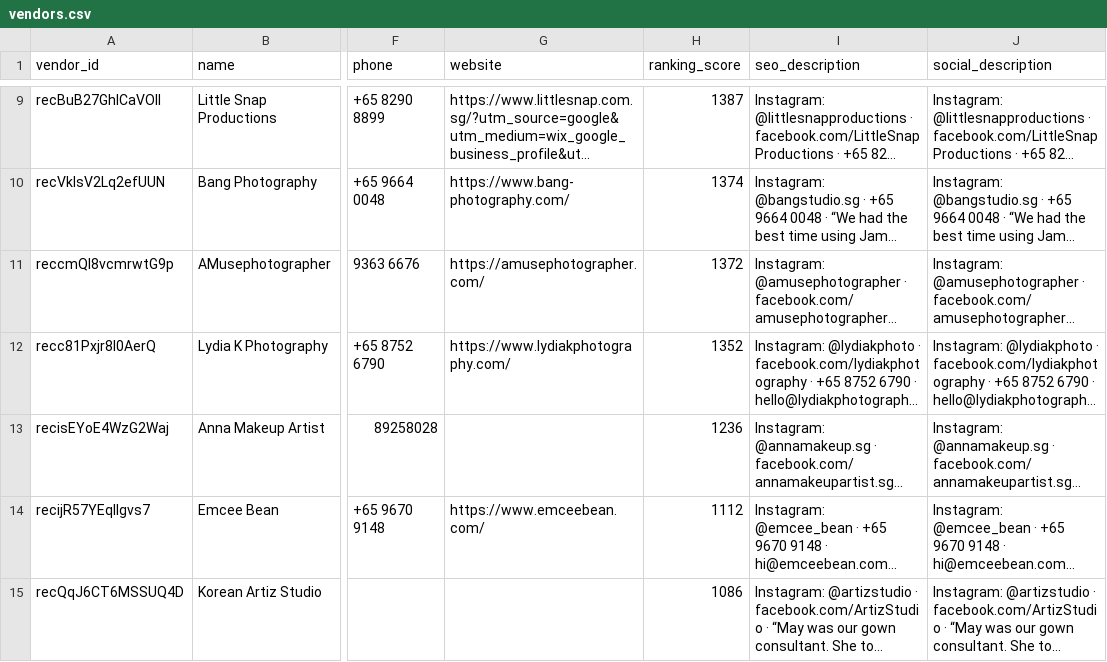
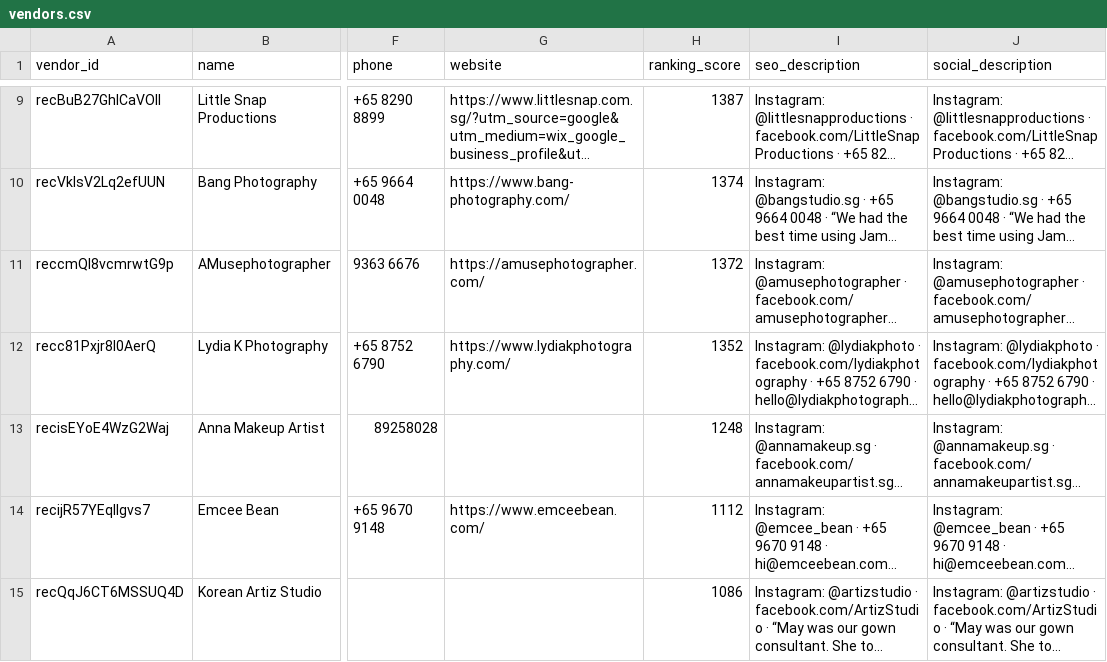
Before and after one commit to luarss/wedding-data, a CSV file: data/bly/vendors.csv, drawn as a sheet; only a part is shown, gaps mark what is left out; long unchanged cells end in …; the diff names each change by its address in the sheet, - before the commit and + after, or states it on an @@ line.

```diff
--- a/data/bly/vendors.csv
+++ b/data/bly/vendors.csv
-H13 (ranking_score): 1236
+H13 (ranking_score): 1248
```
Also changed, not shown: 1 other file.
